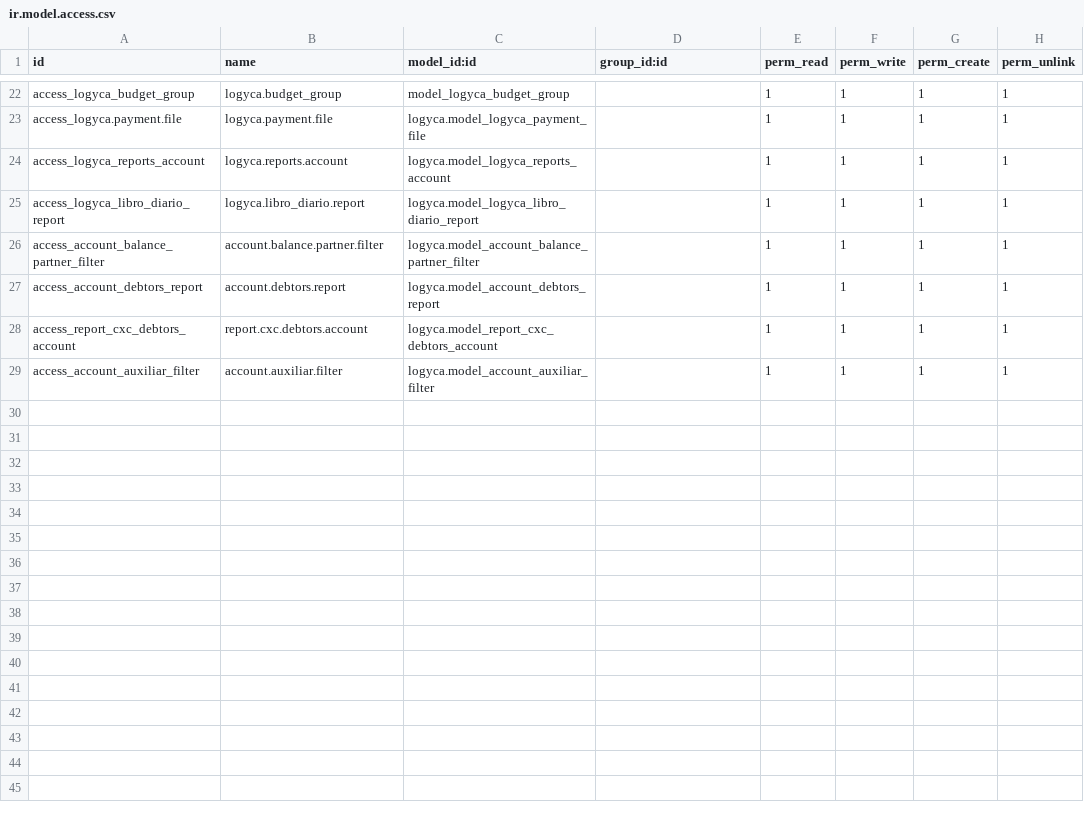
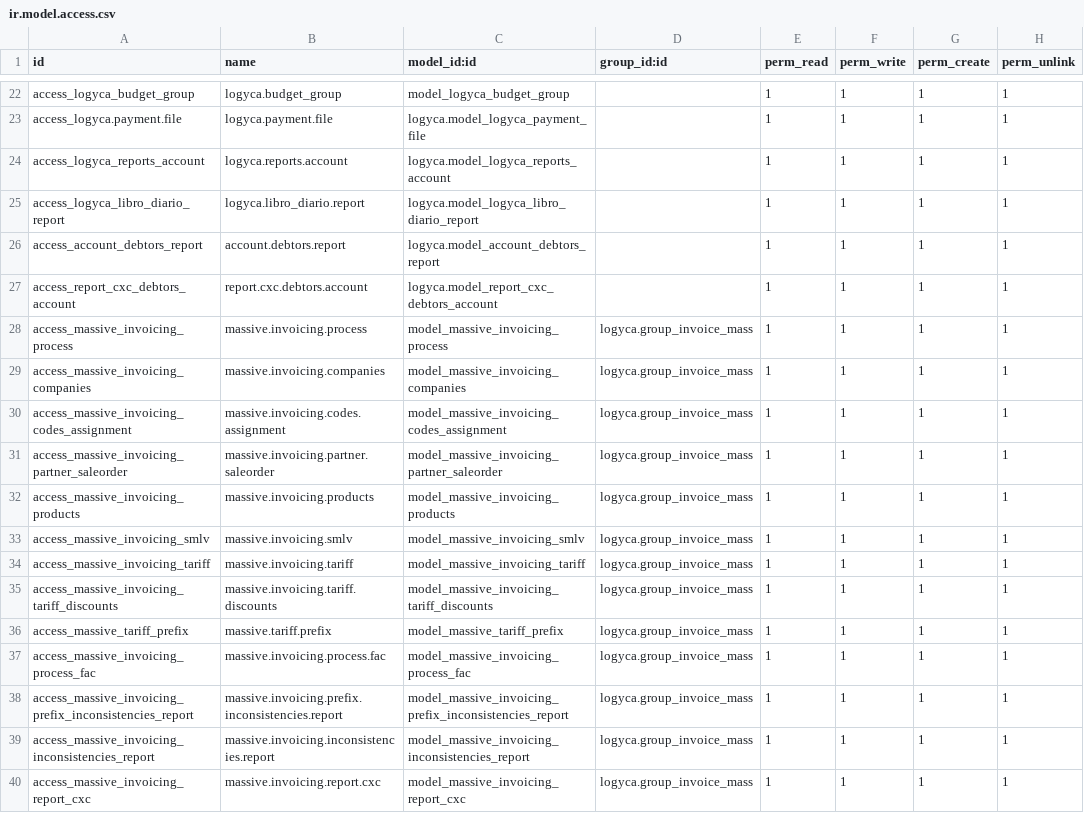
Before and after one commit to jslogyca/Logyca, a CSV file: logyca/security/ir.model.access.csv, drawn as a sheet; only a part is shown, gaps mark what is left out.

```diff
--- a/logyca/security/ir.model.access.csv
+++ b/logyca/security/ir.model.access.csv
@@ -25,5 +25,16 @@ access_logyca_reports_account,logyca.reports.account,logyca.model_logyca_reports
 access_logyca_libro_diario_report,logyca.libro_diario.report,logyca.model_logyca_libro_diario_report,,1,1,1,1
-access_account_balance_partner_filter,account.balance.partner.filter,logyca.model_account_balance_partner_filter,,1,1,1,1
 access_account_debtors_report,account.debtors.report,logyca.model_account_debtors_report,,1,1,1,1
 access_report_cxc_debtors_account,report.cxc.debtors.account,logyca.model_report_cxc_debtors_account,,1,1,1,1
-access_account_auxiliar_filter,account.auxiliar.filter,logyca.model_account_auxiliar_filter,,1,1,1,1
+access_massive_invoicing_process,massive.invoicing.process,model_massive_invoicing_process,logyca.group_invoice_mass,1,1,1,1
+access_massive_invoicing_companies,massive.invoicing.companies,model_massive_invoicing_companies,logyca.group_invoice_mass,1,1,1,1
+access_massive_invoicing_codes_assignment,massive.invoicing.codes.assignment,model_massive_invoicing_codes_assignment,logyca.group_invoice_mass,1,1,1,1
+access_massive_invoicing_partner_saleorder,massive.invoicing.partner.saleorder,model_massive_invoicing_partner_saleorder,logyca.group_invoice_mass,1,1,1,1
+access_massive_invoicing_products,massive.invoicing.products,model_massive_invoicing_products,logyca.group_invoice_mass,1,1,1,1
+access_massive_invoicing_smlv,massive.invoicing.smlv,model_massive_invoicing_smlv,logyca.group_invoice_mass,1,1,1,1
+access_massive_invoicing_tariff,massive.invoicing.tariff,model_massive_invoicing_tariff,logyca.group_invoice_mass,1,1,1,1
+access_massive_invoicing_tariff_discounts,massive.invoicing.tariff.discounts,model_massive_invoicing_tariff_discounts,logyca.group_invoice_mass,1,1,1,1
+access_massive_tariff_prefix,massive.tariff.prefix,model_massive_tariff_prefix,logyca.group_invoice_mass,1,1,1,1
+access_massive_invoicing_process_fac,massive.invoicing.process.fac,model_massive_invoicing_process_fac,logyca.group_invoice_mass,1,1,1,1
+access_massive_invoicing_prefix_inconsistencies_report,massive.invoicing.prefix.inconsistencies.report,model_massive_invoicing_prefix_inconsistencies_report,logyca.group_invoice_mass,1,1,1,1
+access_massive_invoicing_inconsistencies_report,massive.invoicing.inconsistencies.report,model_massive_invoicing_inconsistencies_report,logyca.group_invoice_mass,1,1,1,1
+access_massive_invoicing_report_cxc,massive.invoicing.report.cxc,model_massive_invoicing_report_cxc,logyca.group_invoice_mass,1,1,1,1
```
Also changed, not shown: 2 other files.
